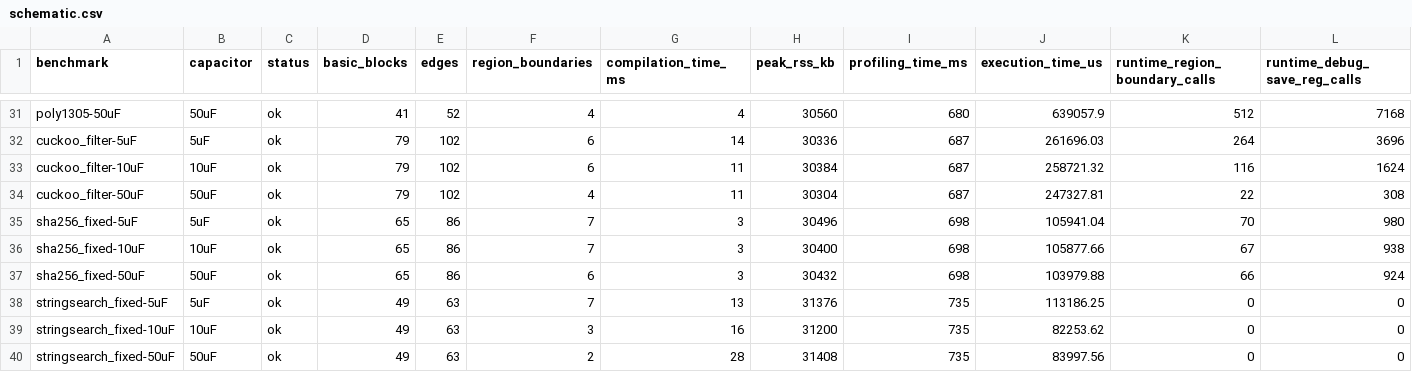
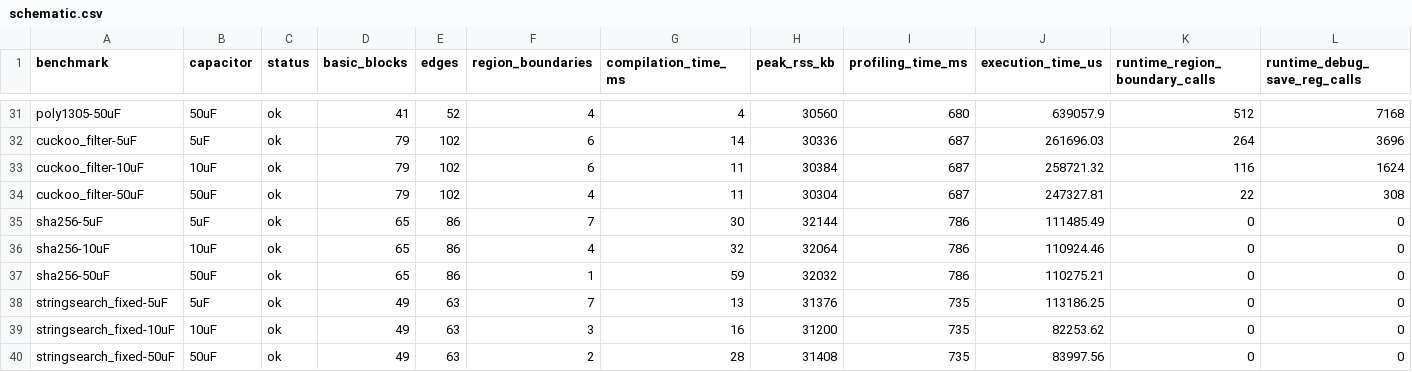
Before and after one commit to byeongjee/bao, a CSV file: results/schematic.csv, drawn as a sheet; only a part is shown, gaps mark what is left out; removed rows and columns are numbered as before the commit, all else as after; rows hold the shown columns only; the diff names each change by its address in the sheet, - before the commit and + after, or states it on an @@ line.

Commit message:
Replace sha256_fixed with sha256 in benchmarks and results

```diff
--- a/results/schematic.csv
+++ b/results/schematic.csv
-row 35: sha256_fixed-5uF | 5uF | ok | 65 | 86 | 7 | 3 | 30496 | 698 | 105941.04 | 70 | 980
-row 36: sha256_fixed-10uF | 10uF | ok | 65 | 86 | 7 | 3 | 30400 | 698 | 105877.66 | 67 | 938
-row 37: sha256_fixed-50uF | 50uF | ok | 65 | 86 | 6 | 3 | 30432 | 698 | 103979.88 | 66 | 924
+row 35: sha256-5uF | 5uF | ok | 65 | 86 | 7 | 30 | 32144 | 786 | 111485.49 | 0 | 0
+row 36: sha256-10uF | 10uF | ok | 65 | 86 | 4 | 32 | 32064 | 786 | 110924.46 | 0 | 0
+row 37: sha256-50uF | 50uF | ok | 65 | 86 | 1 | 59 | 32032 | 786 | 110275.21 | 0 | 0
```
Also changed, not shown: results/milp.csv, results/rockclimb.csv, 8 other files.
